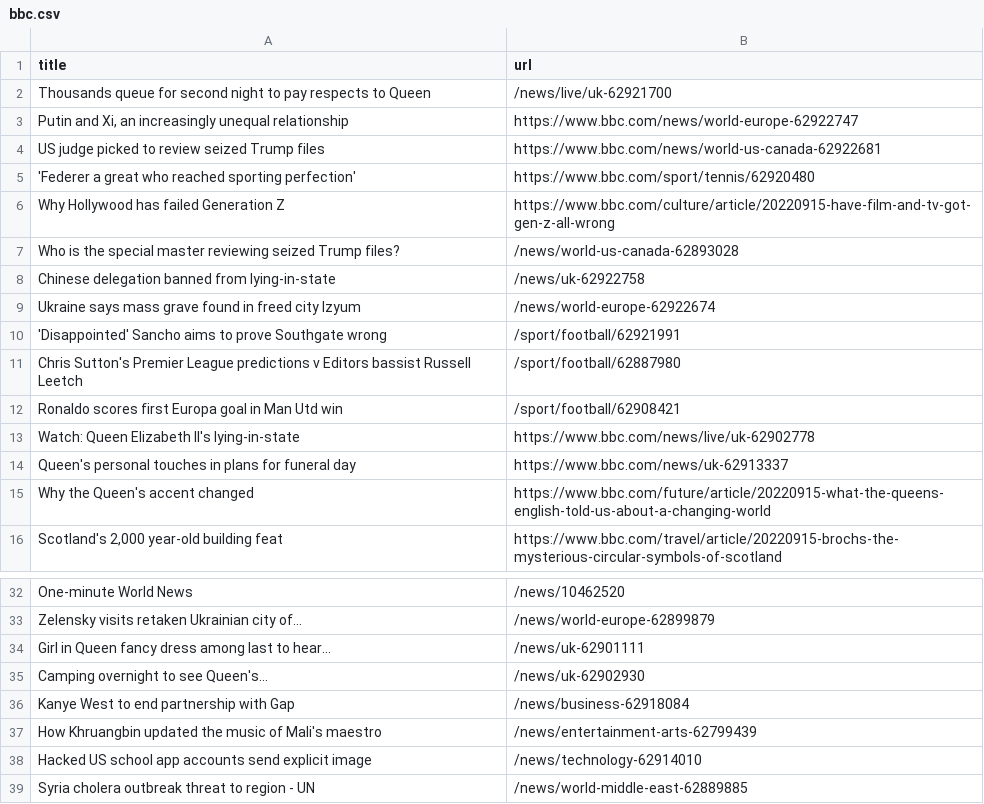
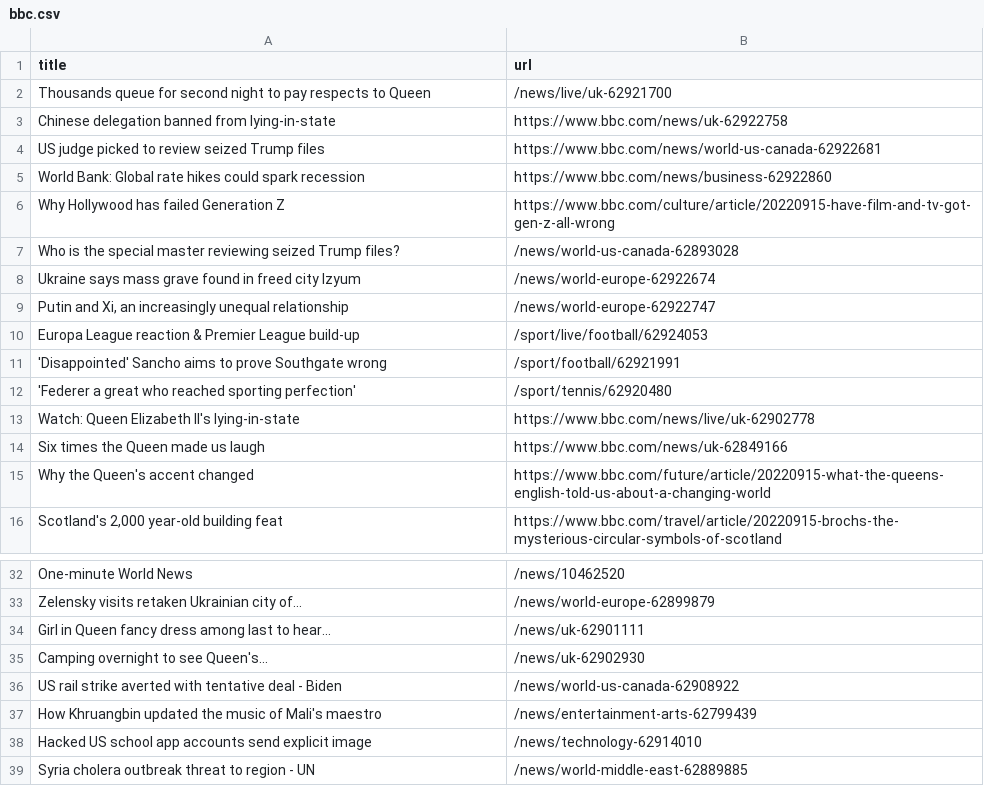
Before and after one commit to terril68/automatic-scraper, a CSV file: bbc.csv, drawn as a sheet; only a part is shown, gaps mark what is left out.

```diff
--- a/bbc.csv
+++ b/bbc.csv
@@ -2,14 +2,14 @@ title,url
 Thousands queue for second night to pay respects to Queen,/news/live/uk-62921700
-"Putin and Xi, an increasingly unequal relationship",https://www.bbc.com/news/world-europe-62922747
+Chinese delegation banned from lying-in-state,https://www.bbc.com/news/uk-62922758
 US judge picked to review seized Trump files,https://www.bbc.com/news/world-us-canada-62922681
-'Federer a great who reached sporting perfection',https://www.bbc.com/sport/tennis/62920480
+World Bank: Global rate hikes could spark recession,https://www.bbc.com/news/business-62922860
 Why Hollywood has failed Generation Z,https://www.bbc.com/culture/article/20220915-have-film-and-tv-got-gen-z-all-wrong
 Who is the special master reviewing seized Trump files?,/news/world-us-canada-62893028
-Chinese delegation banned from lying-in-state,/news/uk-62922758
 Ukraine says mass grave found in freed city Izyum,/news/world-europe-62922674
+"Putin and Xi, an increasingly unequal relationship",/news/world-europe-62922747
+Europa League reaction & Premier League build-up,/sport/live/football/62924053
 'Disappointed' Sancho aims to prove Southgate wrong,/sport/football/62921991
-Chris Sutton's Premier League predictions v Editors bassist Russell Leetch,/sport/football/62887980
-Ronaldo scores first Europa goal in Man Utd win,/sport/football/62908421
+'Federer a great who reached sporting perfection',/sport/tennis/62920480
 Watch: Queen Elizabeth II's lying-in-state,https://www.bbc.com/news/live/uk-62902778
-Queen's personal touches in plans for funeral day,https://www.bbc.com/news/uk-62913337
+Six times the Queen made us laugh,https://www.bbc.com/news/uk-62849166
 Why the Queen's accent changed,https://www.bbc.com/future/article/20220915-what-the-queens-english-told-us-about-a-changing-world
@@ -35,3 +35,3 @@ Girl in Queen fancy dress among last to hear...,/news/uk-62901111
 Camping overnight to see Queen's...,/news/uk-62902930
-Kanye West to end partnership with Gap,/news/business-62918084
+US rail strike averted with tentative deal - Biden,/news/world-us-canada-62908922
 How Khruangbin updated the music of Mali's maestro,/news/entertainment-arts-62799439
```
